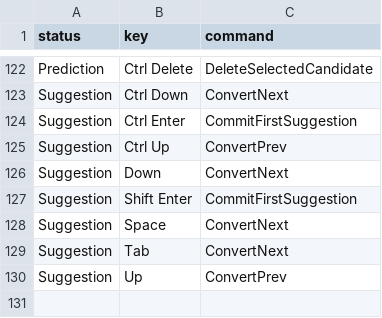
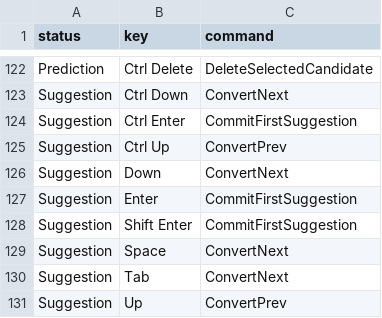
Before and after one commit to Untitled-Username000/personalmozc, a TSV file: src/data/keymap/atok.tsv, drawn as a sheet; only a part is shown, gaps mark what is left out.

Commit message:
fixed(?) fast commit highlighted option when pressing enter instead of shift+enter

```diff
--- a/src/data/keymap/atok.tsv
+++ b/src/data/keymap/atok.tsv
@@ -126,2 +126,3 @@ Suggestion	Ctrl Up	ConvertPrev
 Suggestion	Down	ConvertNext
+Suggestion	Enter	CommitFirstSuggestion
 Suggestion	Shift Enter	CommitFirstSuggestion
```
Also changed, not shown: src/data/keymap/chromeos.tsv, src/data/keymap/kotoeri.tsv, 2 other files.
